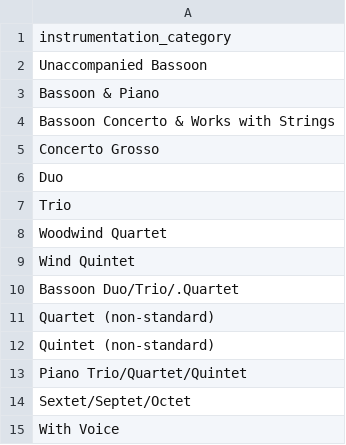
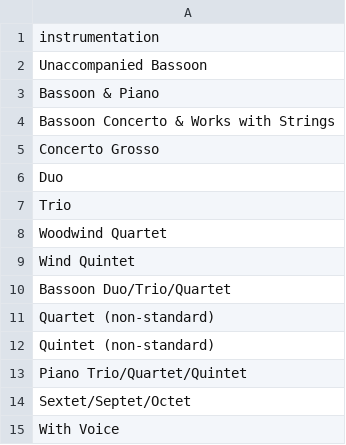
Before and after one commit to zacks22/ukrainian-chamber-music-encyclopedia, a CSV file: public/test_instrumentation_categories.csv, drawn as a sheet.

```diff
--- a/public/test_instrumentation_categories.csv
+++ b/public/test_instrumentation_categories.csv
@@ -1,2 +1,2 @@
-instrumentation_category
+instrumentation
 Unaccompanied Bassoon
@@ -9,3 +9,3 @@ Woodwind Quartet
 Wind Quintet
-Bassoon Duo/Trio/.Quartet
+Bassoon Duo/Trio/Quartet
 Quartet (non-standard)
```
Also changed, not shown: public/test_composers.csv, 9 other files.
